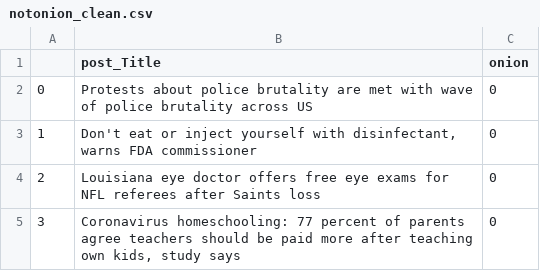
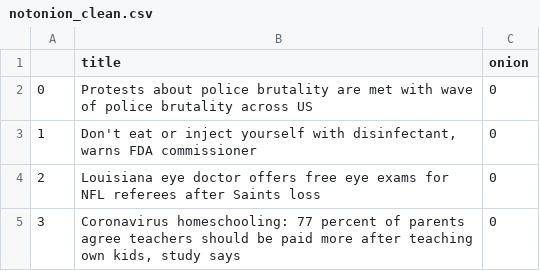
Before and after one commit to mynktwri/is-it-the-onion, a CSV file: data/notonion_clean.csv, drawn as a sheet; only a part is shown.

```diff
--- a/data/notonion_clean.csv
+++ b/data/notonion_clean.csv
@@ -1,2 +1,2 @@
-,post_Title,onion
+,title,onion
 0,Protests about police brutality are met with wave of police brutality across US,0
```
Also changed, not shown: NLP/allData.csv, 4 other files.
